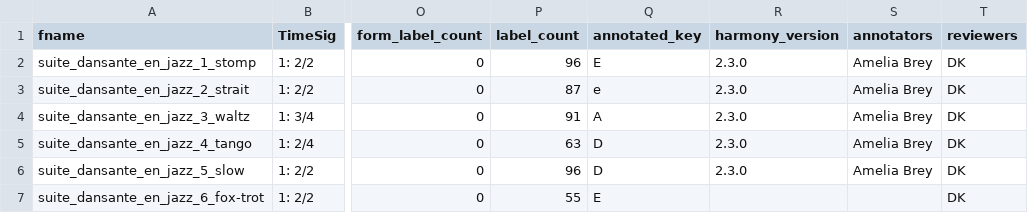
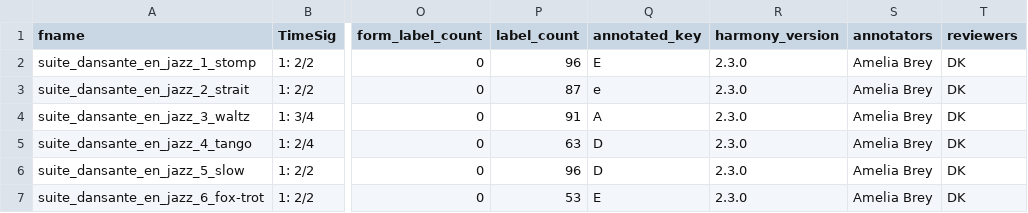
Before and after one commit to DCMLab/schulhoff_suite_dansante_en_jazz, a TSV file: metadata.tsv, drawn as a sheet; only a part is shown, gaps mark what is left out; the diff names each change by its address in the sheet, - before the commit and + after, or states it on an @@ line.

```diff
--- a/metadata.tsv
+++ b/metadata.tsv
-P7 (label_count): 55
+P7 (label_count): 53
-R7 (harmony_version): (empty)
+R7 (harmony_version): 2.3.0
-S7 (annotators): (empty)
+S7 (annotators): Amelia Brey
```
Also changed, not shown: harmonies/suite_dansante_en_jazz_6_fox-trot.tsv, reviewed/suite_dansante_en_jazz_6_fox-trot_reviewed.tsv, 3 other files.
